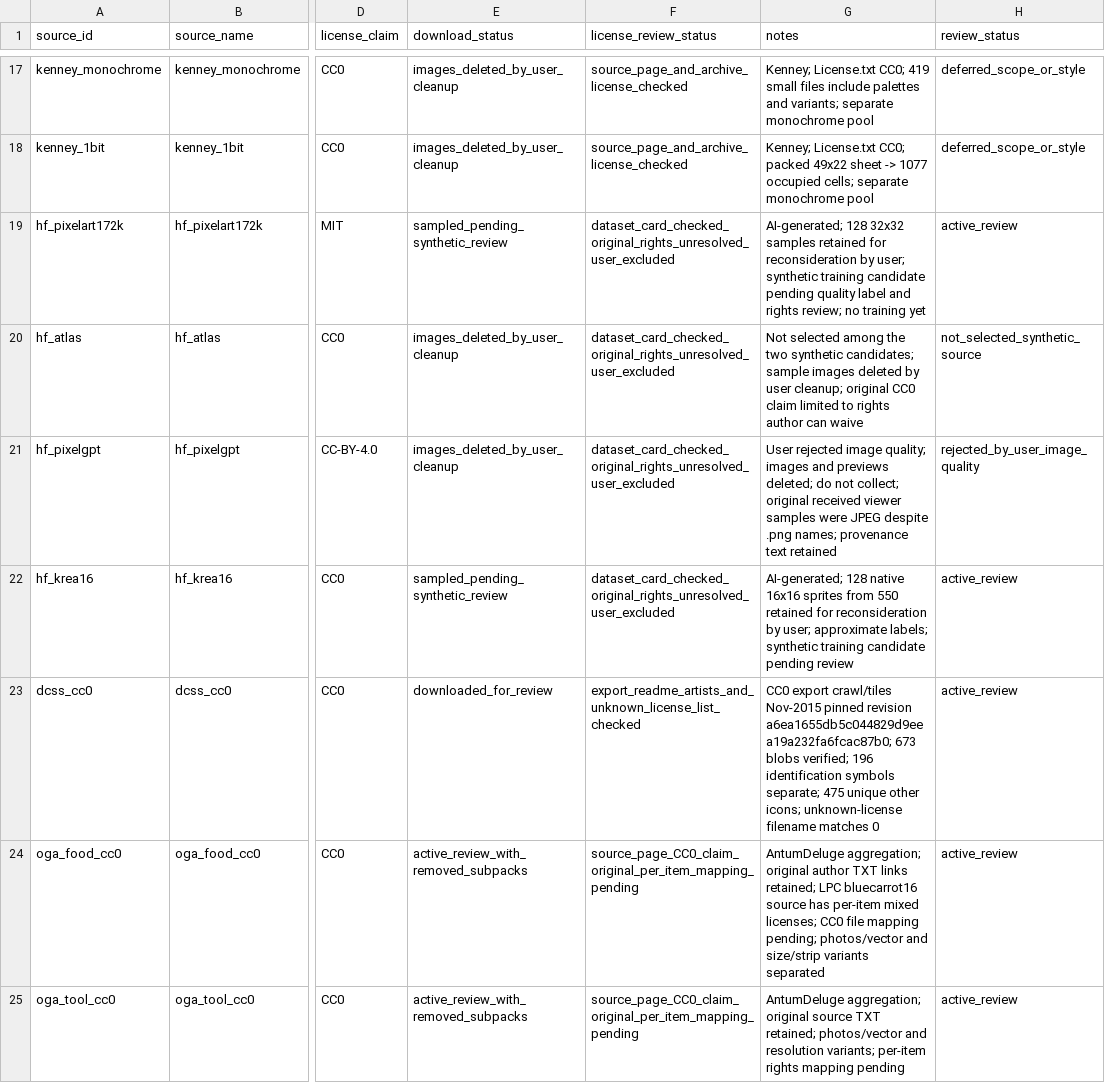
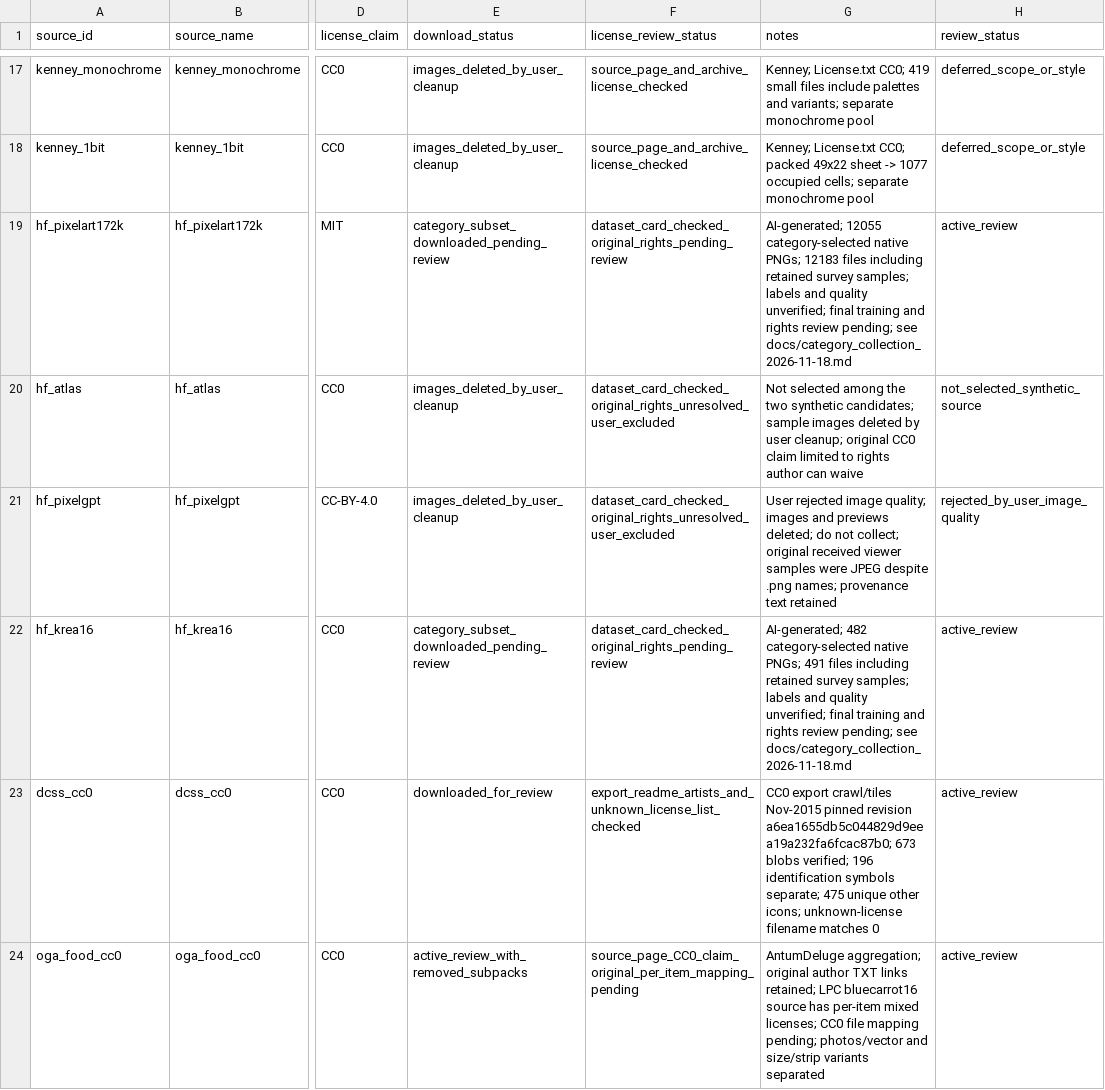
Before and after one commit to B-Dandelion/pixel-item-diffusion, a CSV file: docs/sources.csv, drawn as a sheet; only a part is shown, gaps mark what is left out; the shorter side is filled out with more unchanged rows; the diff names each change by its address in the sheet, - before the commit and + after, or states it on an @@ line.

```diff
--- a/docs/sources.csv
+++ b/docs/sources.csv
-E19 (download_status): sampled_pending_synthetic_review
+E19 (download_status): category_subset_downloaded_pending_review
-F19 (license_review_status): dataset_card_checked_original_rights_unresolved_user_excluded
+F19 (license_review_status): dataset_card_checked_original_rights_pending_review
-G19 (notes): AI-generated; 128 32x32 samples retained for reconsideration by user; synthetic training candidate pending quality label and rights review; no training yet
+G19 (notes): AI-generated; 12055 category-selected native PNGs; 12183 files including retained survey samples; labels and quality unverified; final training and rights review pending; see docs/category_collection_2026-11-18.md
-E22 (download_status): sampled_pending_synthetic_review
+E22 (download_status): category_subset_downloaded_pending_review
-F22 (license_review_status): dataset_card_checked_original_rights_unresolved_user_excluded
+F22 (license_review_status): dataset_card_checked_original_rights_pending_review
-G22 (notes): AI-generated; 128 native 16x16 sprites from 550 retained for reconsideration by user; approximate labels; synthetic training candidate pending review
+G22 (notes): AI-generated; 482 category-selected native PNGs; 491 files including retained survey samples; labels and quality unverified; final training and rights review pending; see docs/category_collection_2026-11-18.md
```
Also changed, not shown: docs/active_dataset_candidates.csv, docs/dataset_candidates.csv, 12 other files.
